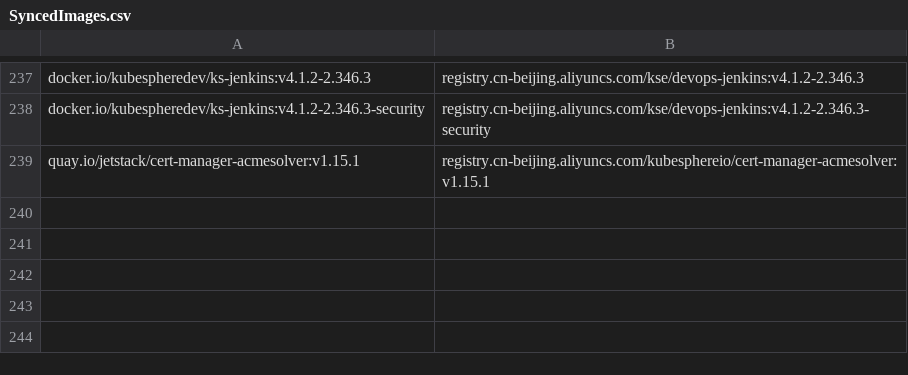
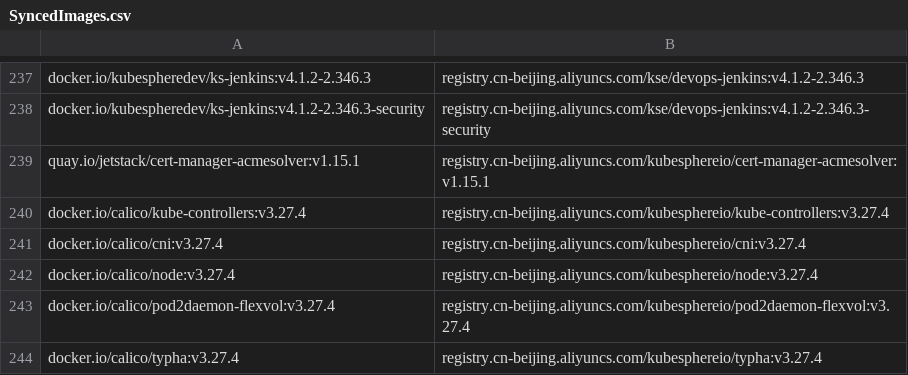
Before and after one commit to CloudNativeTools/automated-scripts, a CSV file: SyncedImages.csv, drawn as a sheet; only a part is shown, gaps mark what is left out; the diff names each change by its address in the sheet, - before the commit and + after, or states it on an @@ line.

```diff
--- a/SyncedImages.csv
+++ b/SyncedImages.csv
+row 240: docker.io/calico/kube-controllers:v3.27.4 | registry.cn-beijing.aliyuncs.com/kubesphereio/kube-controllers:v3.27.4
+row 241: docker.io/calico/cni:v3.27.4 | registry.cn-beijing.aliyuncs.com/kubesphereio/cni:v3.27.4
+row 242: docker.io/calico/node:v3.27.4 | registry.cn-beijing.aliyuncs.com/kubesphereio/node:v3.27.4
+row 243: docker.io/calico/pod2daemon-flexvol:v3.27.4 | registry.cn-beijing.aliyuncs.com/kubesphereio/pod2daemon-flexvol:v3.27.4
+row 244: docker.io/calico/typha:v3.27.4 | registry.cn-beijing.aliyuncs.com/kubesphereio/typha:v3.27.4
```
Also changed, not shown: 1 other file.
